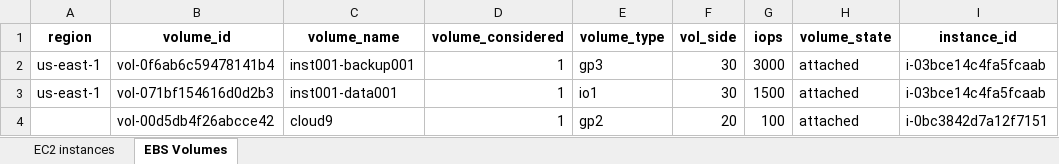
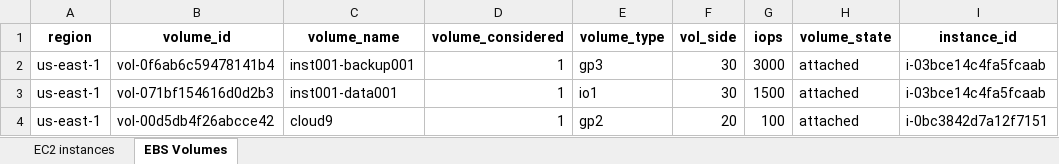
Before and after one commit to mkduvva/check_this_temp, an Excel workbook: input_ebs_volumes.xlsx, sheet EBS Volumes, drawn as a sheet; only a part is shown; values as stored, in another font and other column widths than the file's, no borders; the diff names each change by its address in the sheet, - before the commit and + after, or states it on an @@ line.

Commit message:
Add files via upload

```diff
--- a/input_ebs_volumes.xlsx (sheet EBS Volumes)
+++ b/input_ebs_volumes.xlsx (sheet EBS Volumes)
-A4 (region): (empty)
+A4 (region): us-east-1
```
